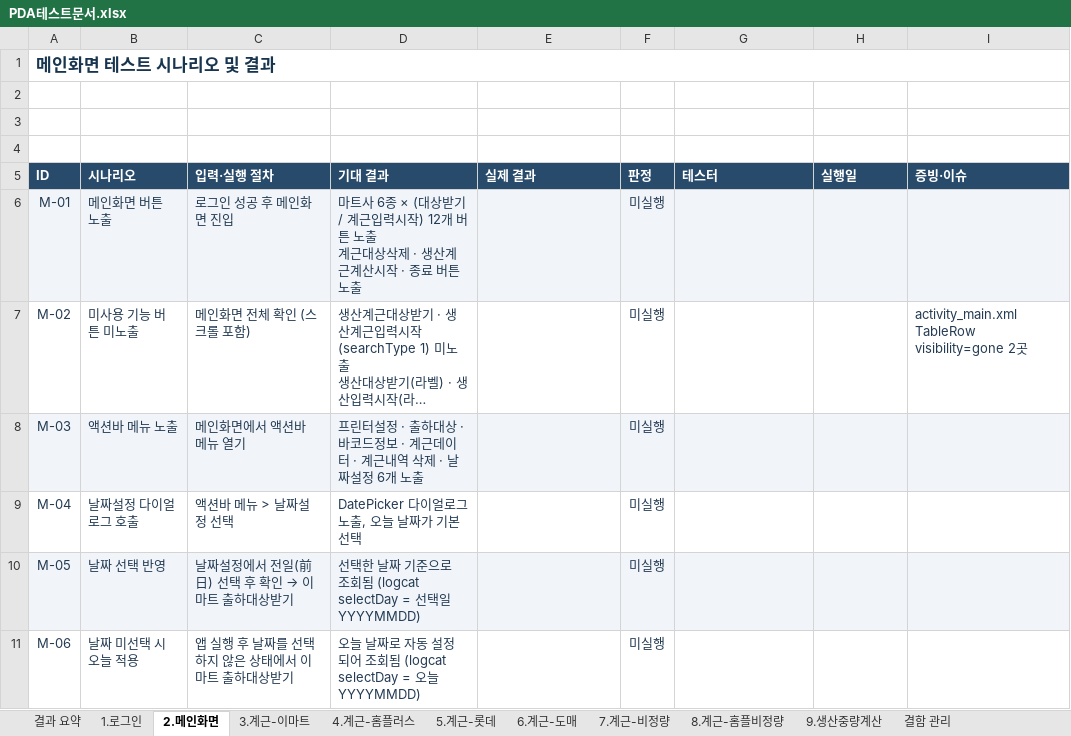
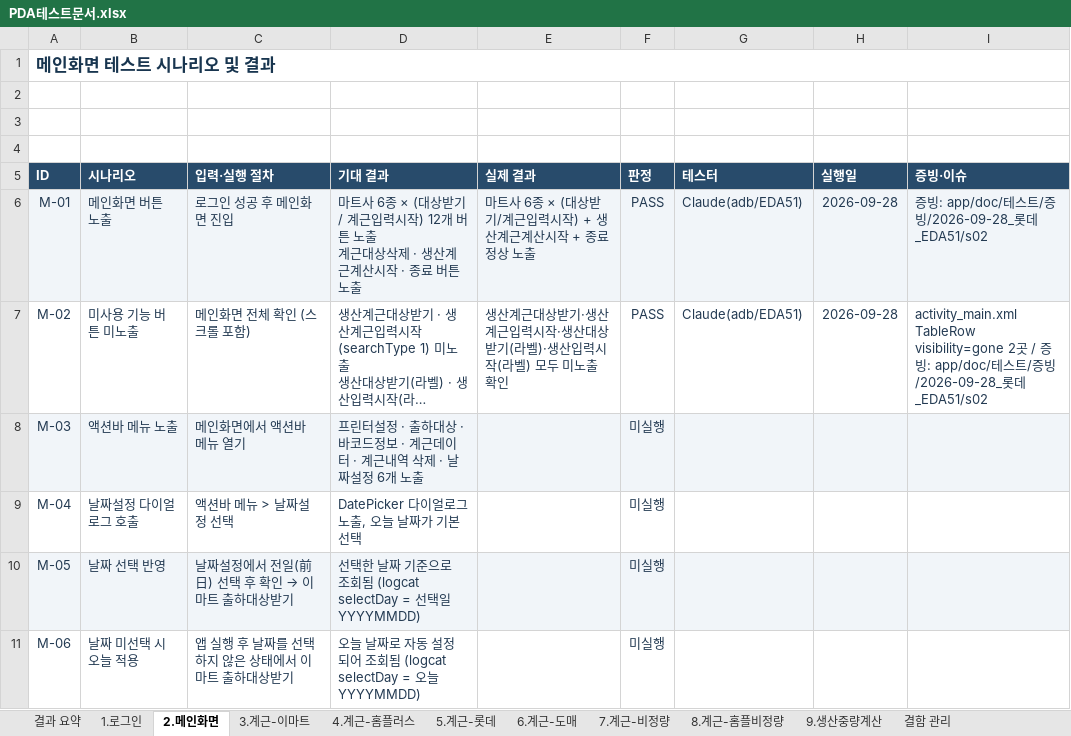
Before and after one commit to jtl9479/PDA, an Excel workbook: app/doc/테스트/PDA테스트문서.xlsx, sheet 2.메인화면, drawn as a sheet; only a part is shown; long unchanged cells end in …; values as stored, in another font and other column widths than the file's, no borders; the diff names each change by its address in the sheet, - before the commit and + after, or states it on an @@ line.

```diff
--- a/app/doc/테스트/PDA테스트문서.xlsx (sheet 2.메인화면)
+++ b/app/doc/테스트/PDA테스트문서.xlsx (sheet 2.메인화면)
-E6 (실제 결과): (empty)
+E6 (실제 결과): 마트사 6종 × (대상받기/계근입력시작) + 생산계근계산시작 + 종료 정상 노출
-F6:F7 (판정): 미실행
+F6:F7 (판정): PASS
-G6:G7 (테스터): (empty)
+G6:G7 (테스터): Claude(adb/EDA51)
-H6:H7 (실행일): (empty)
+H6:H7 (실행일): 2026-09-28
-I6 (증빙·이슈): (empty)
+I6 (증빙·이슈): 증빙: app/doc/테스트/증빙/2026-09-28_롯데_EDA51/s02
-E7 (실제 결과): (empty)
+E7 (실제 결과): 생산계근대상받기·생산계근입력시작·생산대상받기(라벨)·생산입력시작(라벨) 모두 미노출 확인
-I7 (증빙·이슈): …2곳
+I7 (증빙·이슈): …2곳 / 증빙: app/doc/테스트/증빙/2026-09-28_롯데_EDA51/s02
```
Also changed, not shown: sheet 5.계근-롯데, sheet 1.로그인, 16 other files.
